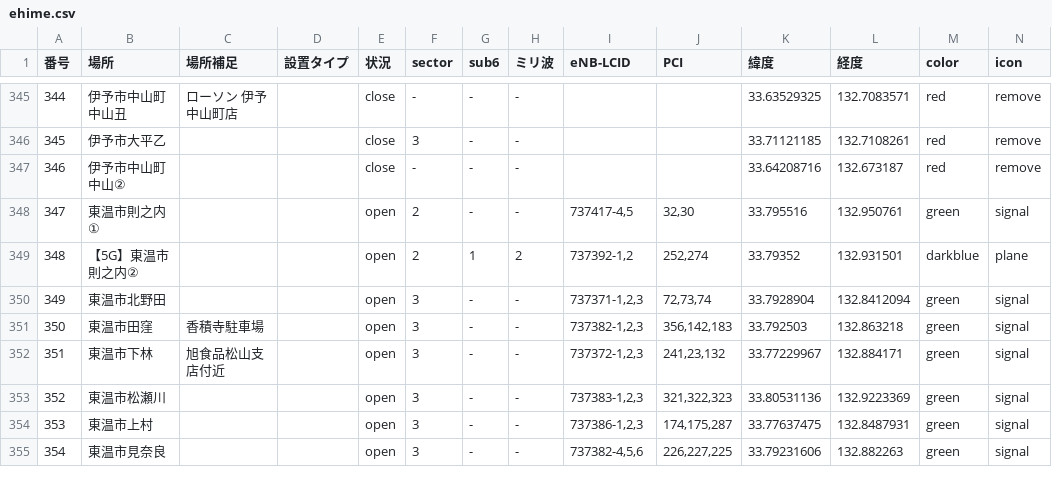
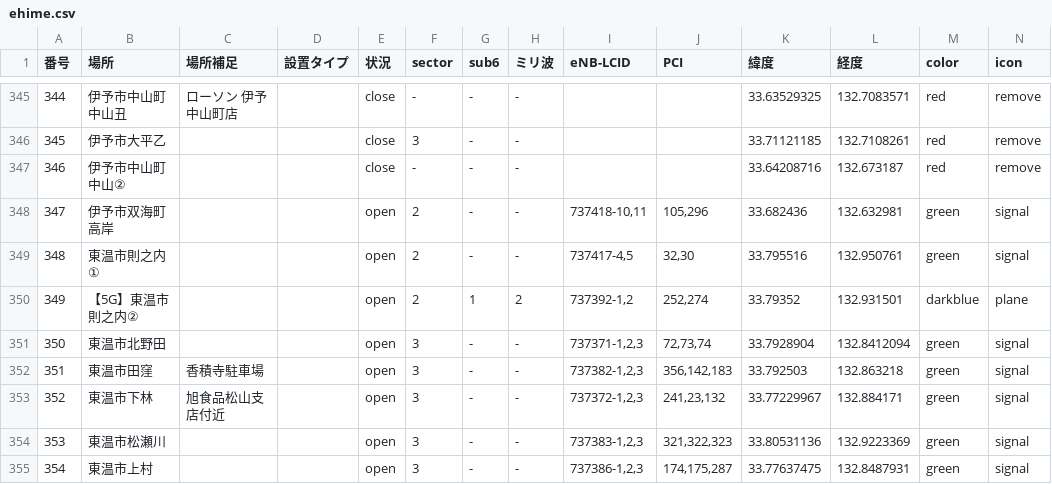
Before and after one commit to raku10ehime/map, a CSV file: ehime.csv, drawn as a sheet; only a part is shown, gaps mark what is left out; the shorter side is filled out with more unchanged rows; addresses are those after the commit; the diff names each change by its address in the sheet, - before the commit and + after, or states it on an @@ line.

```diff
--- a/ehime.csv
+++ b/ehime.csv
+row 348: 347 | 伊予市双海町高岸 |  |  | open | 2 | - | - | 737418-10,11 | 105,296 | 33.682436 | 132.632981 | green | signal
@@ column A (番号) renumbered from row 349 down @@
```
Also changed, not shown: 2 other files.
